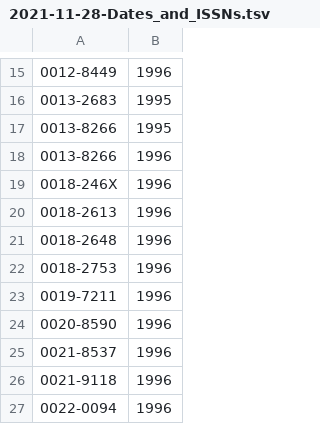
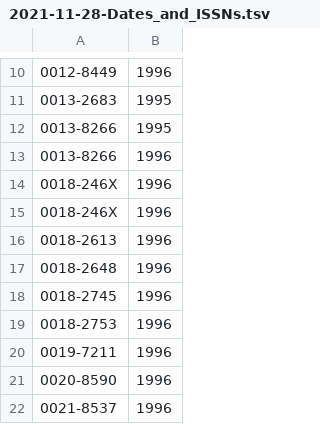
Before and after one commit to anna-leida/2022-2023-Data_Librarian_Anna-Leida_Kornas, a TSV file: Modul_1/2021-11-28-Dates_and_ISSNs.tsv, drawn as a sheet; only a part is shown, gaps mark what is left out; the shorter side is filled out with more unchanged rows; the diff covers the shown part only.

```diff
--- a/Modul_1/2021-11-28-Dates_and_ISSNs.tsv
+++ b/Modul_1/2021-11-28-Dates_and_ISSNs.tsv
@@ -19,4 +14,6 @@
 0018-246X	1996
+0018-246X	1996
 0018-2613	1996
 0018-2648	1996
+0018-2745	1996
 0018-2753	1996
```
Also changed, not shown: 4 added rows, 8 removed rows and 3 moved rows elsewhere in this file, 1 other file.
